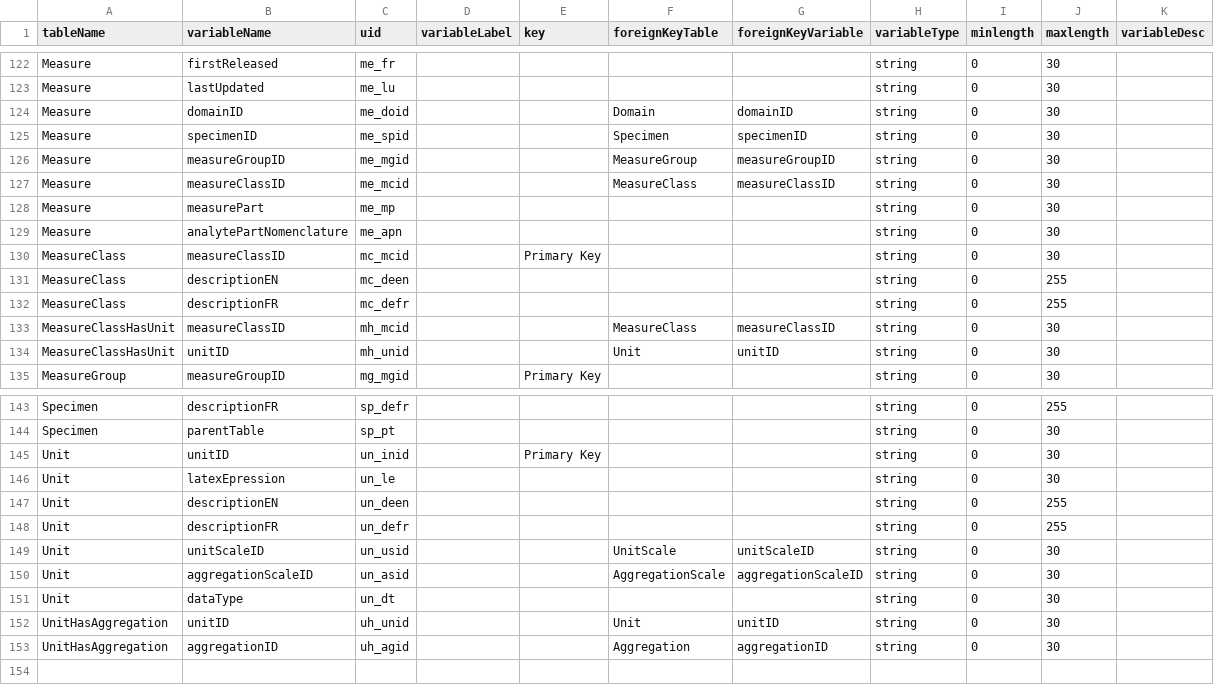
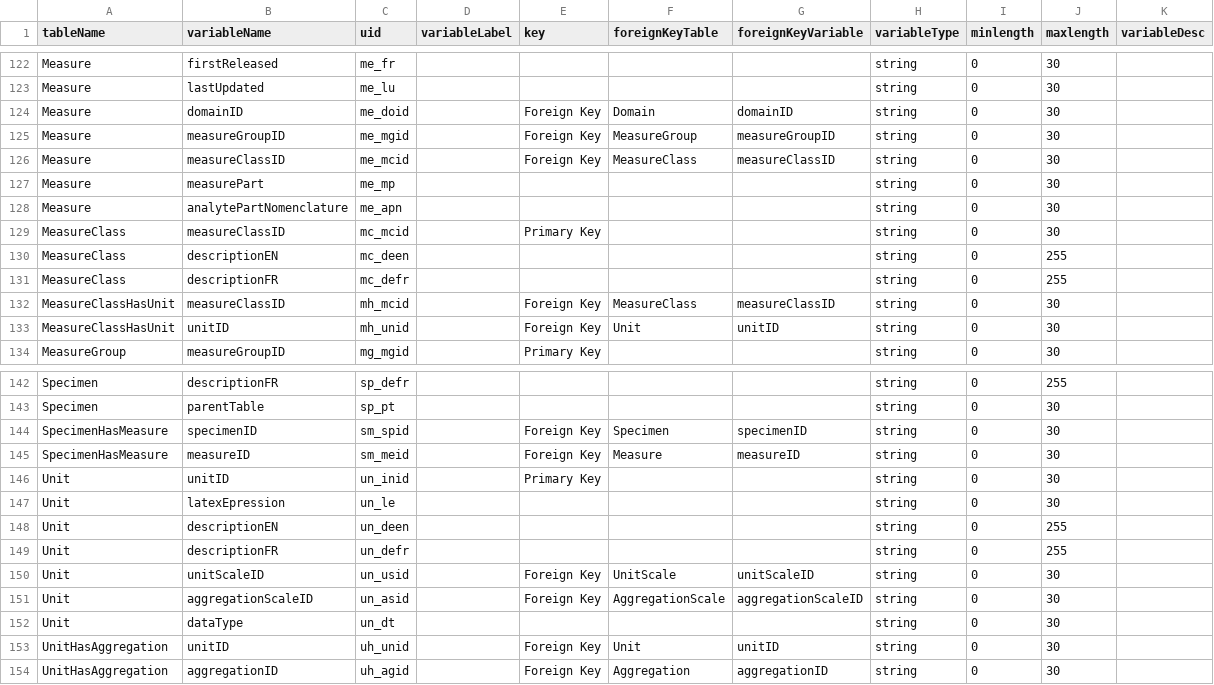
Before and after one commit to Big-Life-Lab/PHES-ODM, a CSV file: site/Variables.csv, drawn as a sheet; only a part is shown, gaps mark what is left out; the diff covers the shown part only.

Commit message:
Made measure <-> specimen many-to-many

```diff
--- a/site/Variables.csv
+++ b/site/Variables.csv
@@ -123,6 +123,5 @@ Measure,firstReleased,me_fr,,,,,string,0,30,
 Measure,lastUpdated,me_lu,,,,,string,0,30,
-Measure,domainID,me_doid,,,Domain,domainID,string,0,30,
-Measure,specimenID,me_spid,,,Specimen,specimenID,string,0,30,
-Measure,measureGroupID,me_mgid,,,MeasureGroup,measureGroupID,string,0,30,
-Measure,measureClassID,me_mcid,,,MeasureClass,measureClassID,string,0,30,
+Measure,domainID,me_doid,,Foreign Key,Domain,domainID,string,0,30,
+Measure,measureGroupID,me_mgid,,Foreign Key,MeasureGroup,measureGroupID,string,0,30,
+Measure,measureClassID,me_mcid,,Foreign Key,MeasureClass,measureClassID,string,0,30,
 Measure,measurePart,me_mp,,,,,string,0,30,
@@ -132,4 +131,4 @@ MeasureClass,descriptionEN,mc_deen,,,,,string,0,255,
 MeasureClass,descriptionFR,mc_defr,,,,,string,0,255,
-MeasureClassHasUnit,measureClassID,mh_mcid,,,MeasureClass,measureClassID,string,0,30,
-MeasureClassHasUnit,unitID,mh_unid,,,Unit,unitID,string,0,30,
+MeasureClassHasUnit,measureClassID,mh_mcid,,Foreign Key,MeasureClass,measureClassID,string,0,30,
+MeasureClassHasUnit,unitID,mh_unid,,Foreign Key,Unit,unitID,string,0,30,
 MeasureGroup,measureGroupID,mg_mgid,,Primary Key,,,string,0,30,
@@ -144,2 +143,4 @@ Specimen,descriptionFR,sp_defr,,,,,string,0,255,
 Specimen,parentTable,sp_pt,,,,,string,0,30,
+SpecimenHasMeasure,specimenID,sm_spid,,Foreign Key,Specimen,specimenID,string,0,30,
+SpecimenHasMeasure,measureID,sm_meid,,Foreign Key,Measure,measureID,string,0,30,
 Unit,unitID,un_inid,,Primary Key,,,string,0,30,
@@ -148,6 +149,6 @@ Unit,descriptionEN,un_deen,,,,,string,0,255,
 Unit,descriptionFR,un_defr,,,,,string,0,255,
-Unit,unitScaleID,un_usid,,,UnitScale,unitScaleID,string,0,30,
-Unit,aggregationScaleID,un_asid,,,AggregationScale,aggregationScaleID,string,0,30,
+Unit,unitScaleID,un_usid,,Foreign Key,UnitScale,unitScaleID,string,0,30,
+Unit,aggregationScaleID,un_asid,,Foreign Key,AggregationScale,aggregationScaleID,string,0,30,
 Unit,dataType,un_dt,,,,,string,0,30,
-UnitHasAggregation,unitID,uh_unid,,,Unit,unitID,string,0,30,
-UnitHasAggregation,aggregationID,uh_agid,,,Aggregation,aggregationID,string,0,30,
+UnitHasAggregation,unitID,uh_unid,,Foreign Key,Unit,unitID,string,0,30,
+UnitHasAggregation,aggregationID,uh_agid,,Foreign Key,Aggregation,aggregationID,string,0,30,
```
Also changed, not shown: 12 edited cells elsewhere in this file, site/Tables.csv, site/dictionary_tables/Measure.csv, 1 other file.
